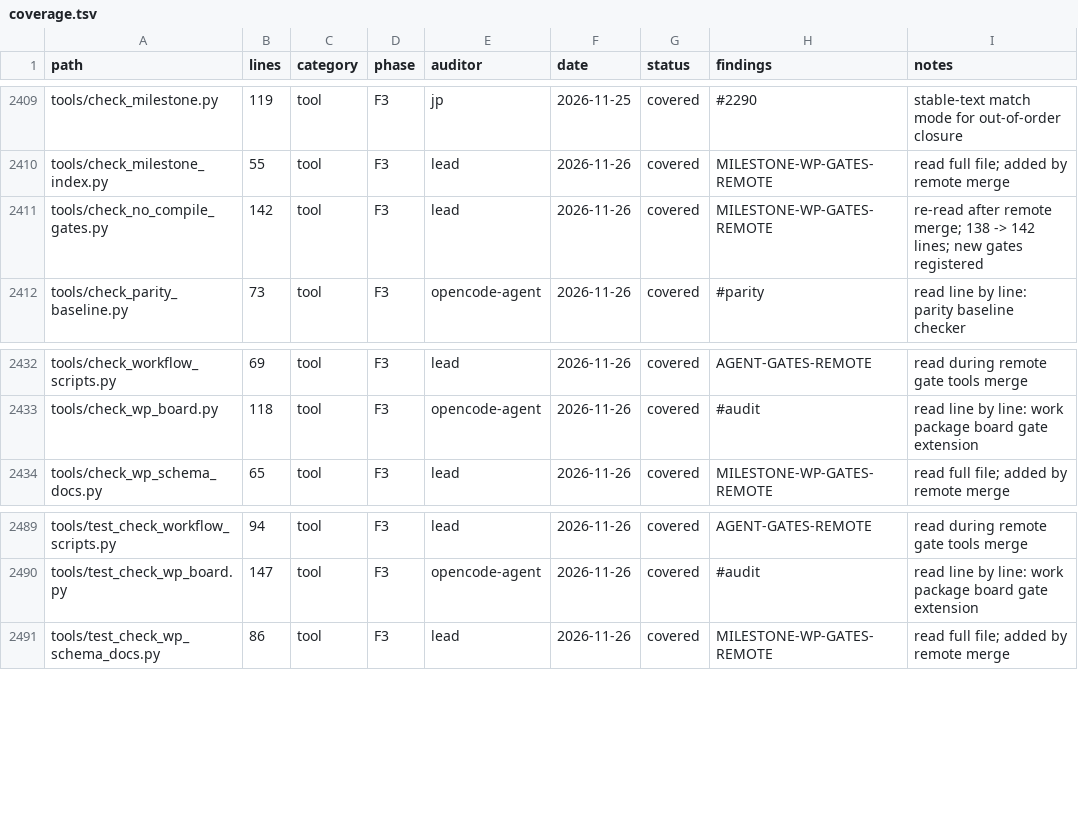
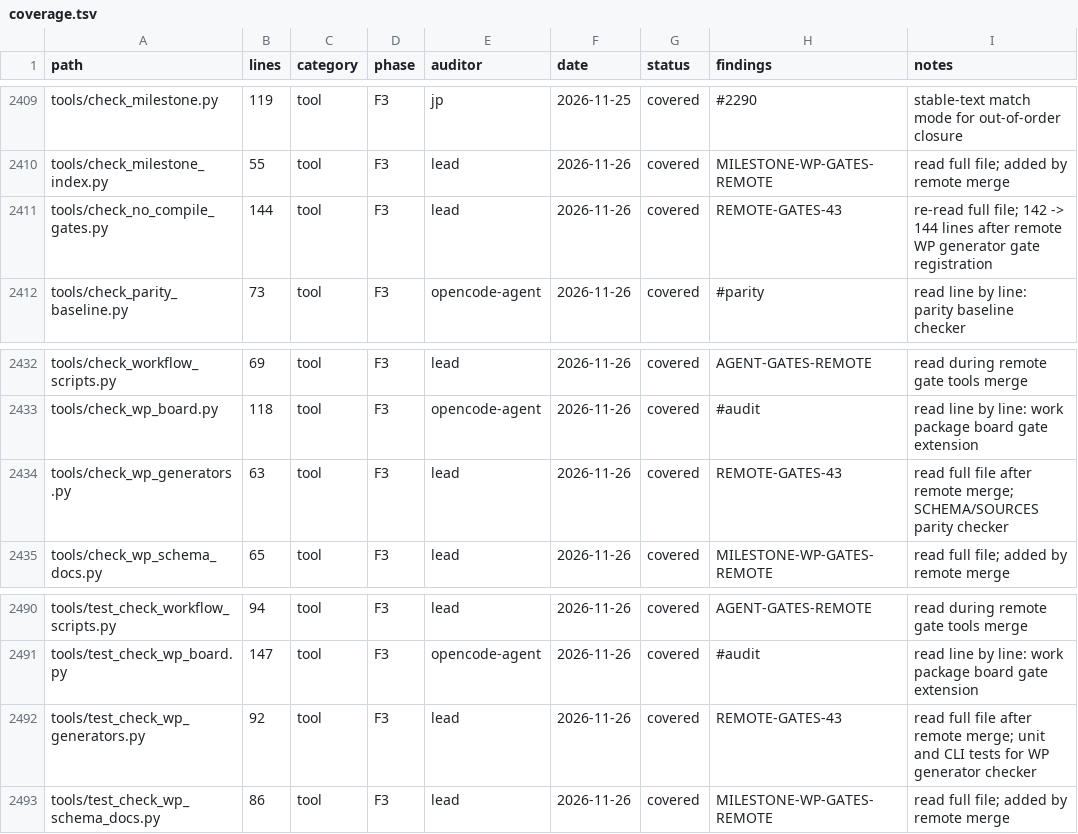
Before and after one commit to juanpimg/Megi, a TSV file: docs/audit/coverage.tsv, drawn as a sheet; only a part is shown, gaps mark what is left out.

Commit message:
docs(audit): cover remote WP generator gates
The final remote merge added two untracked-in-ledger Python gate files and grew the compile-free runner to 144 lines, leaving audit_coverage --strict, doc_tool_refs and python_tests red. Read all three files and record them with auditor lead, date 2026-11-26 and findings REMOTE-GATES-43; regenerate the ledger so line counts match and pending reaches zero.

Signed-off-by: juanpimg <229525379+juanpimg@users.noreply.github.com>

```diff
--- a/docs/audit/coverage.tsv
+++ b/docs/audit/coverage.tsv
@@ -2410,3 +2410,3 @@ tools/check_milestone.py	119	tool	F3	jp	2026-11-25	covered	#2290	stable-text mat
 tools/check_milestone_index.py	55	tool	F3	lead	2026-11-26	covered	MILESTONE-WP-GATES-REMOTE	read full file; added by remote merge
-tools/check_no_compile_gates.py	142	tool	F3	lead	2026-11-26	covered	MILESTONE-WP-GATES-REMOTE	re-read after remote merge; 138 -> 142 lines; new gates registered
+tools/check_no_compile_gates.py	144	tool	F3	lead	2026-11-26	covered	REMOTE-GATES-43	re-read full file; 142 -> 144 lines after remote WP generator gate registration
 tools/check_parity_baseline.py	73	tool	F3	opencode-agent	2026-11-26	covered	#parity	read line by line: parity baseline checker
@@ -2433,2 +2433,3 @@ tools/check_workflow_scripts.py	69	tool	F3	lead	2026-11-26	covered	AGENT-GATES-R
 tools/check_wp_board.py	118	tool	F3	opencode-agent	2026-11-26	covered	#audit	read line by line: work package board gate extension
+tools/check_wp_generators.py	63	tool	F3	lead	2026-11-26	covered	REMOTE-GATES-43	read full file after remote merge; SCHEMA/SOURCES parity checker
 tools/check_wp_schema_docs.py	65	tool	F3	lead	2026-11-26	covered	MILESTONE-WP-GATES-REMOTE	read full file; added by remote merge
@@ -2490,2 +2491,3 @@ tools/test_check_workflow_scripts.py	94	tool	F3	lead	2026-11-26	covered	AGENT-GA
 tools/test_check_wp_board.py	147	tool	F3	opencode-agent	2026-11-26	covered	#audit	read line by line: work package board gate extension
+tools/test_check_wp_generators.py	92	tool	F3	lead	2026-11-26	covered	REMOTE-GATES-43	read full file after remote merge; unit and CLI tests for WP generator checker
 tools/test_check_wp_schema_docs.py	86	tool	F3	lead	2026-11-26	covered	MILESTONE-WP-GATES-REMOTE	read full file; added by remote merge
```
